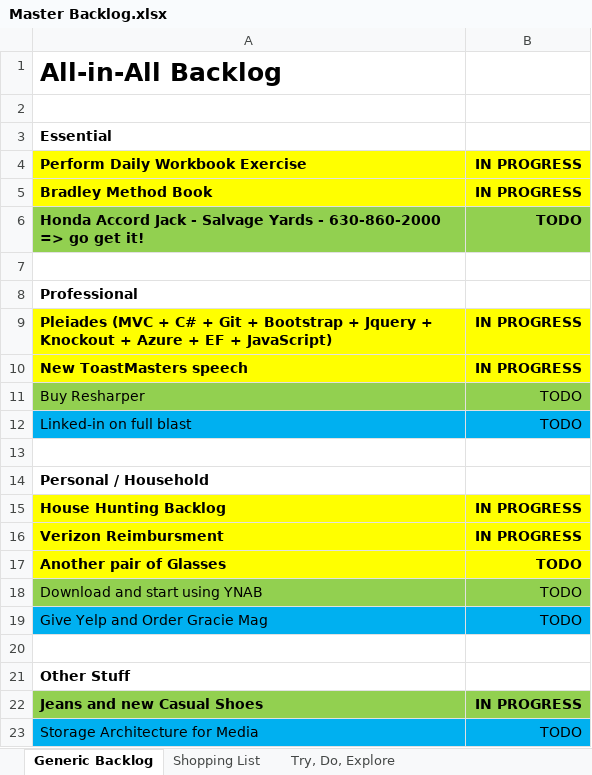
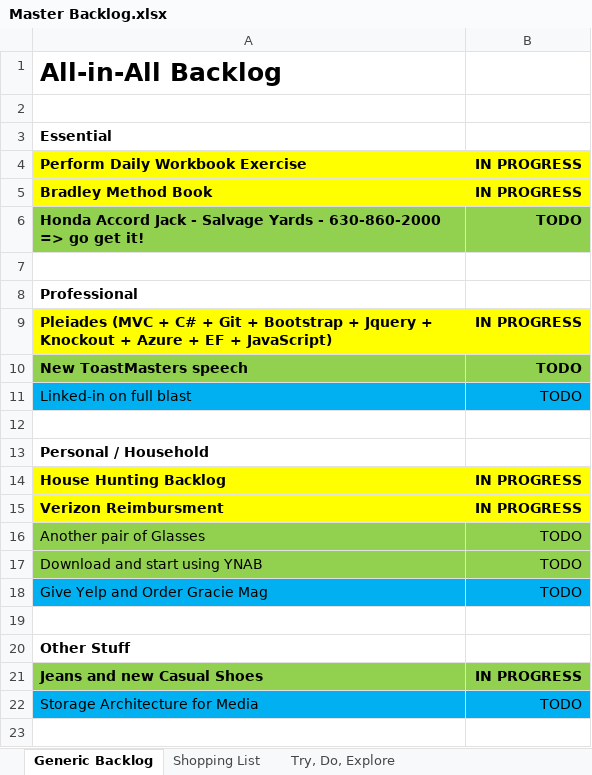
Before and after one commit to stackthatcode/Pleiades, an Excel workbook: Dev Notes/Personal/Master Backlog.xlsx, sheet Generic Backlog, drawn as a sheet; values as stored, in another font and other column widths than the file's, no borders; removed rows and columns are numbered as before the commit, all else as after; the diff names each change by its address in the sheet, - before the commit and + after, or states it on an @@ line.

```diff
--- a/Dev Notes/Personal/Master Backlog.xlsx (sheet Generic Backlog)
+++ b/Dev Notes/Personal/Master Backlog.xlsx (sheet Generic Backlog)
-A10:B10 fill: #FFFF00
+A10:B10 fill: #92D050
-B10: IN PROGRESS
+B10: TODO
-row 11: Buy Resharper | TODO
@@ A16:B16 fill: #FFFF00 → #92D050, bold: on → off @@
```
Also changed, not shown: 58 other files.
